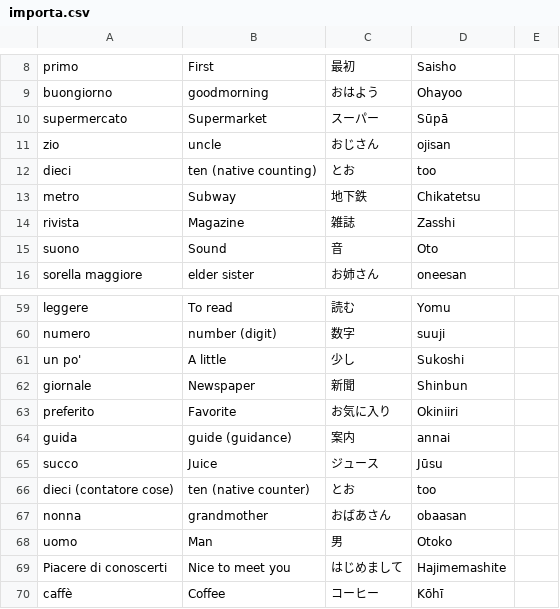
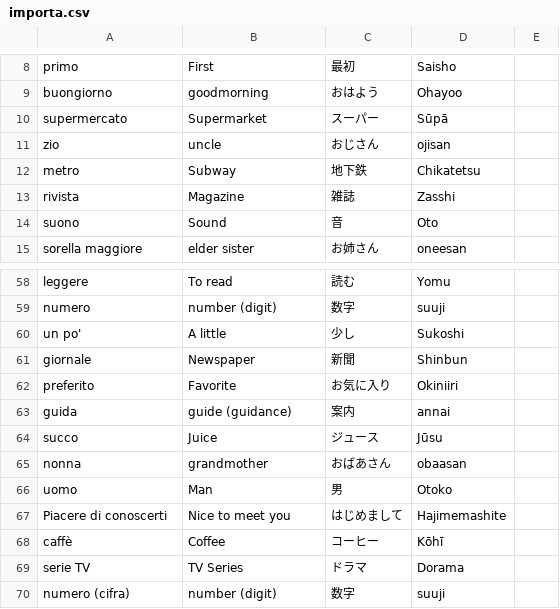
Before and after one commit to cecifabrizio-beep/japan, a CSV file: importa.csv, drawn as a sheet; only a part is shown, gaps mark what is left out; the shorter side is filled out with more unchanged rows.

Commit message:
Update importa.csv

```diff
--- a/importa.csv
+++ b/importa.csv
@@ -11,3 +11,2 @@ supermercato,Supermarket,スーパー,Sūpā,
 zio,uncle,おじさん,ojisan,
-dieci,ten (native counting),とお,too,
 metro,Subway,地下鉄,Chikatetsu,
@@ -65,3 +64,2 @@ guida,guide (guidance),案内,annai,
 succo,Juice,ジュース,Jūsu,
-dieci (contatore cose),ten (native counter),とお,too,
 nonna,grandmother,おばあさん,obaasan,
```
